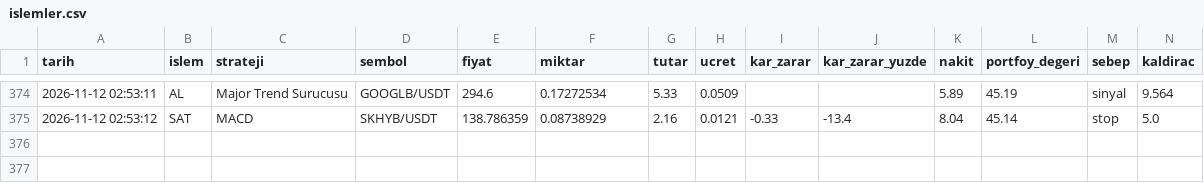
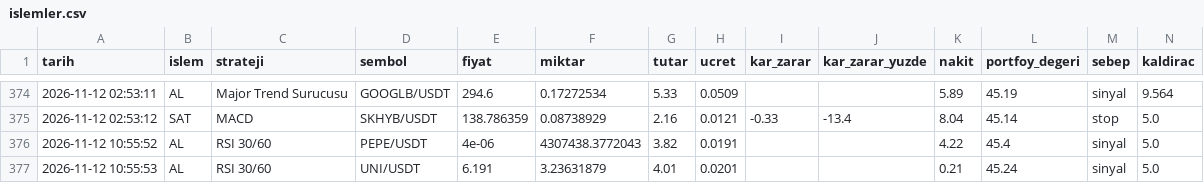
Before and after one commit to KaanBozogluIS/trade-ajani, a CSV file: kaan_trade_panel/cikti/sanal_trader/islemler.csv, drawn as a sheet; only a part is shown, gaps mark what is left out.

```diff
--- a/kaan_trade_panel/cikti/sanal_trader/islemler.csv
+++ b/kaan_trade_panel/cikti/sanal_trader/islemler.csv
@@ -375 +375,3 @@ tarih,islem,strateji,sembol,fiyat,miktar,tutar,ucret,kar_zarar,kar_zarar_yuzde,n
 2026-11-12 02:53:12,SAT,MACD,SKHYB/USDT,138.786359,0.08738929,2.16,0.0121,-0.33,-13.4,8.04,45.14,stop,5.0
+2026-11-12 10:55:52,AL,RSI 30/60,PEPE/USDT,4e-06,4307438.3772043,3.82,0.0191,,,4.22,45.4,sinyal,5.0
+2026-11-12 10:55:53,AL,RSI 30/60,UNI/USDT,6.191,3.23631879,4.01,0.0201,,,0.21,45.24,sinyal,5.0
```
Also changed, not shown: 5 other files.
